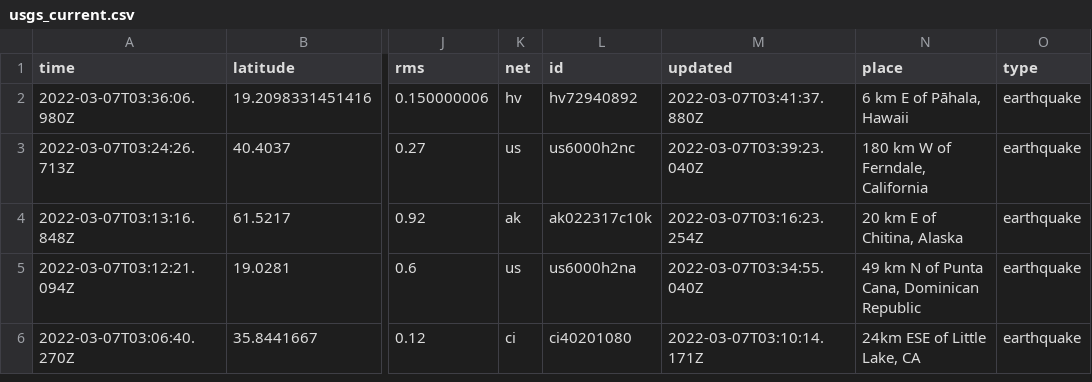
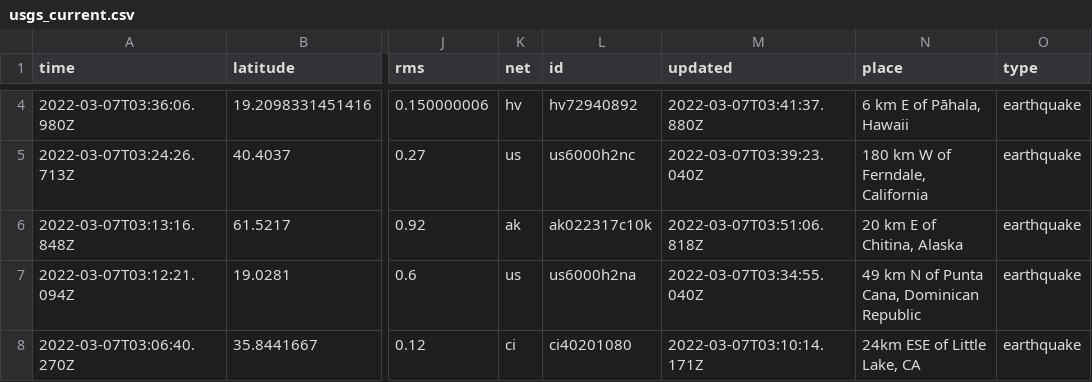
Before and after one commit to sahanasjay/nicar-22-git-actions, a CSV file: usgs_current.csv, drawn as a sheet; only a part is shown, gaps mark what is left out; addresses are those after the commit; the diff covers the shown part only; the diff names each change by its address in the sheet, - before the commit and + after, or states it on an @@ line.

```diff
--- a/usgs_current.csv
+++ b/usgs_current.csv
-M6 (updated): 2022-03-07T03:16:23.254Z
+M6 (updated): 2022-03-07T03:51:06.818Z
```
Also changed, not shown: 2 added rows, 2 removed rows and 8 edited cells elsewhere in this file, usgs_main.csv.
